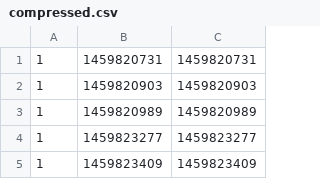
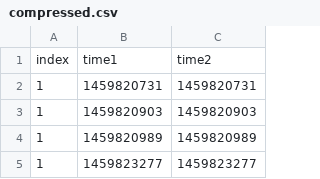
Before and after one commit to klvs/fbspy, a CSV file: compressed.csv, drawn as a sheet; only a part is shown; the shorter side is filled out with more unchanged rows; the diff names each change by its address in the sheet, - before the commit and + after, or states it on an @@ line.

Commit message:
Add key to data

```diff
--- a/compressed.csv
+++ b/compressed.csv
+row 1: index | time1 | time2
```
